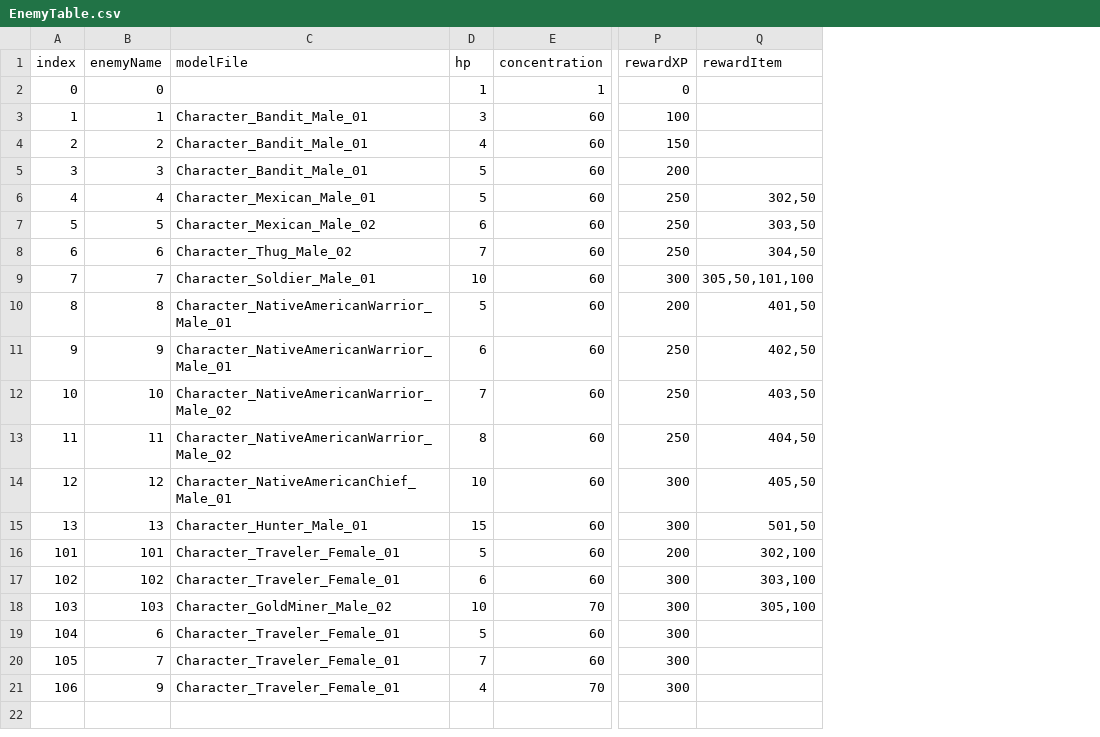
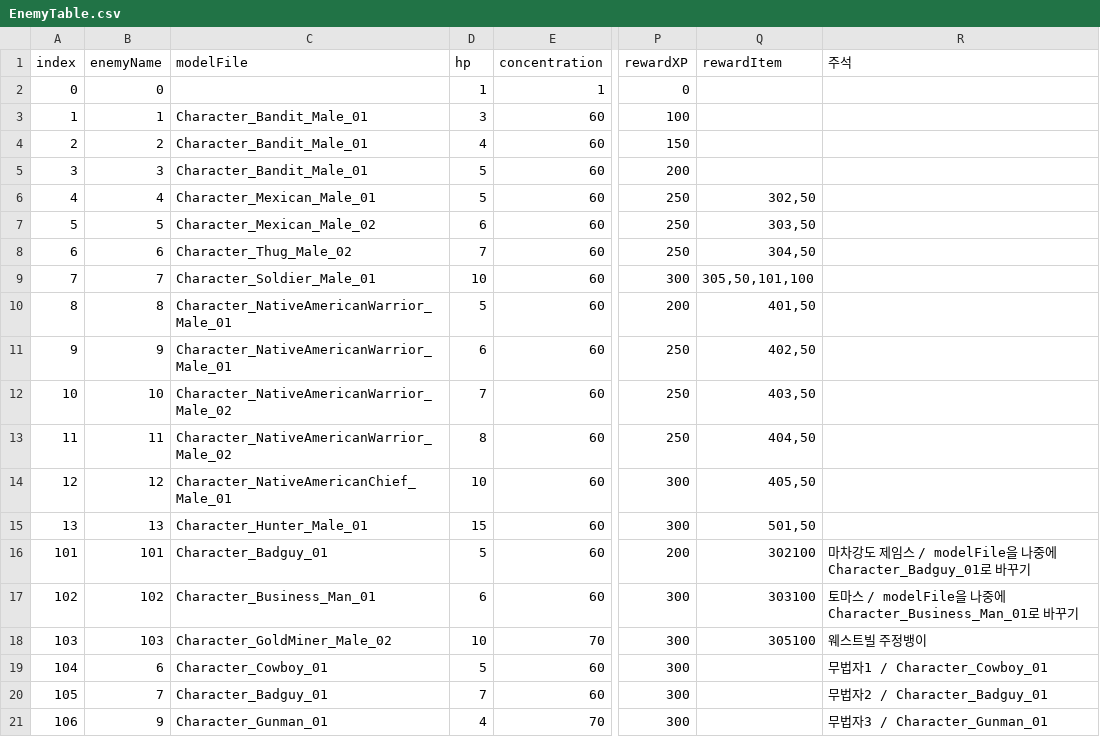
Before and after one commit to OruteZ/Project-H9, a CSV file: Assets/Resources/Files/EnemyTable.csv, drawn as a sheet; only a part is shown, gaps mark what is left out; the diff names each change by its address in the sheet, - before the commit and + after, or states it on an @@ line.

```diff
--- a/Assets/Resources/Files/EnemyTable.csv
+++ b/Assets/Resources/Files/EnemyTable.csv
+column R (주석), rows 16-21: 마차강도 제임스 / modelFile을 나중에 Character_Badguy_01로 바꾸기 | 토마스 / modelFile을 나중에 Character_Business_Man_01로 바꾸기 | 웨스트빌 주정뱅이 | 무법자1 / Character_Cowboy_01 | 무법자2 / Character_Badguy_01 | 무법자3 / Character_Gunman_01
-C16 (modelFile): Character_Traveler_Female_01
+C16 (modelFile): Character_Badguy_01
-Q16 (rewardItem): 302,100
+Q16 (rewardItem): 302100
-C17 (modelFile): Character_Traveler_Female_01
+C17 (modelFile): Character_Business_Man_01
-Q17 (rewardItem): 303,100
+Q17 (rewardItem): 303100
-Q18 (rewardItem): 305,100
+Q18 (rewardItem): 305100
-C19 (modelFile): Character_Traveler_Female_01
+C19 (modelFile): Character_Cowboy_01
-C20 (modelFile): Character_Traveler_Female_01
+C20 (modelFile): Character_Badguy_01
-C21 (modelFile): Character_Traveler_Female_01
+C21 (modelFile): Character_Gunman_01
```
Also changed, not shown: Assets/Resources/Files/ConversationTable.csv, Assets/Resources/Files/InfoPopupLocalizationTable.csv, 5 other files.
